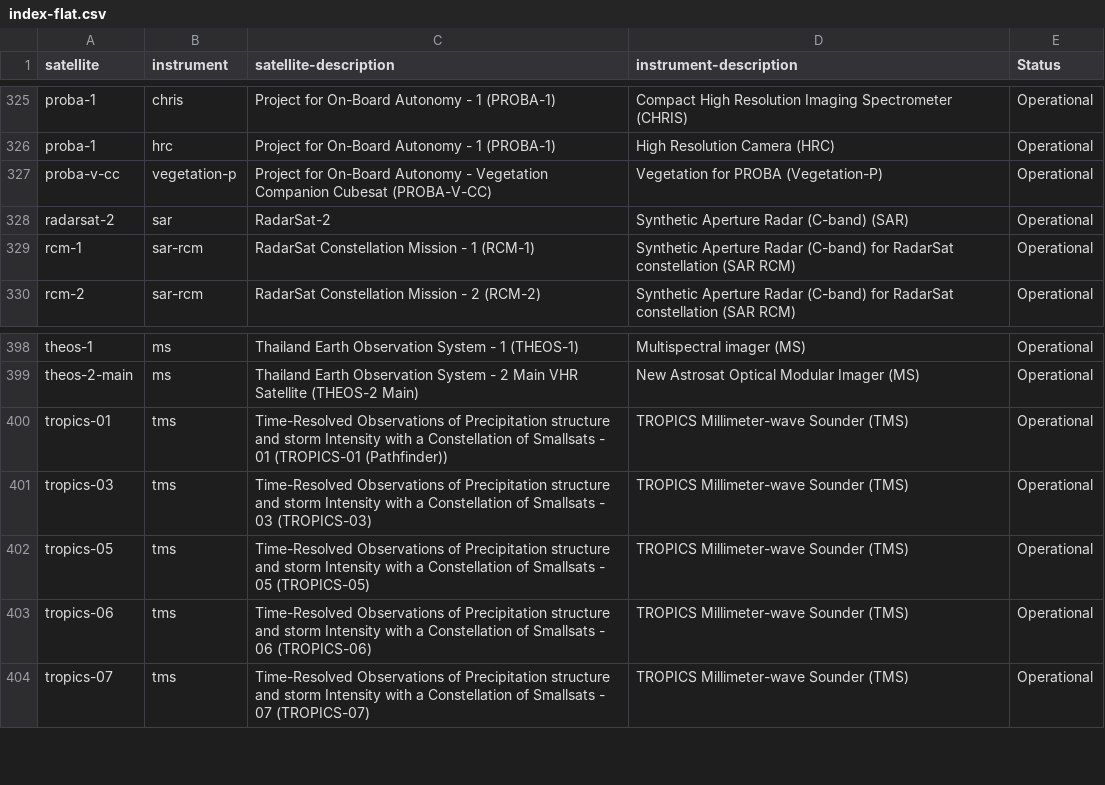
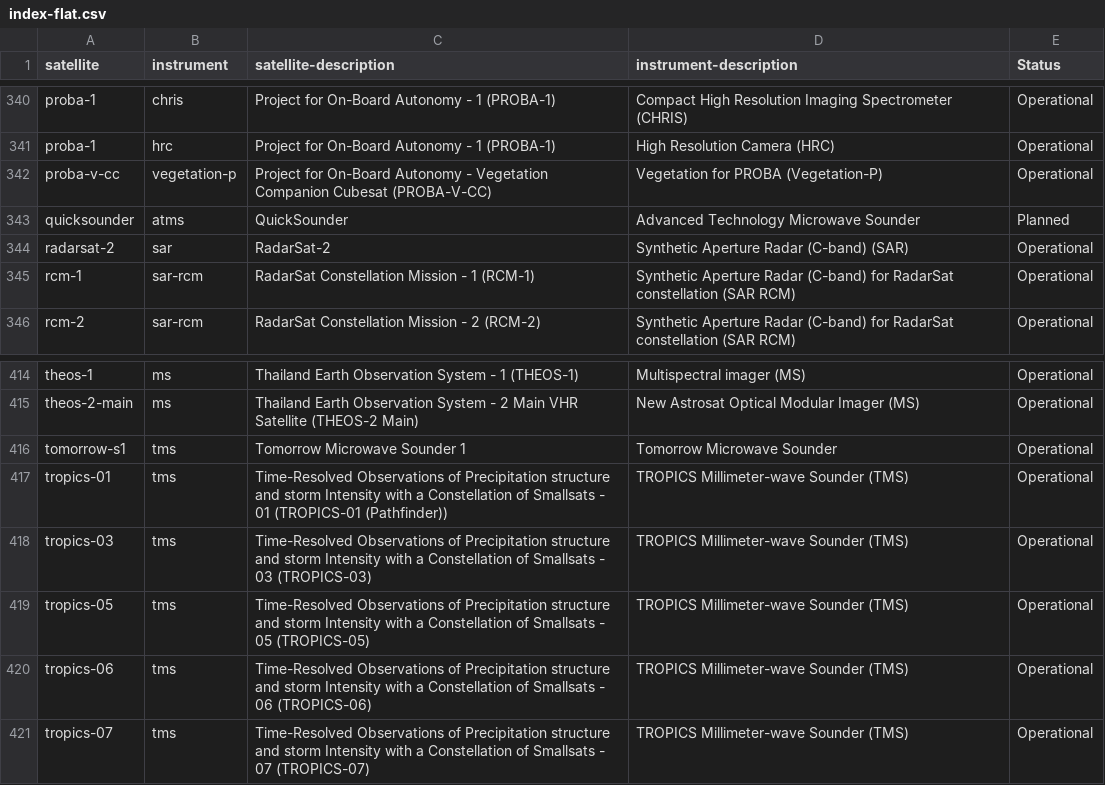
Before and after one commit to wmo-im/wis2-topic-hierarchy, a CSV file: topic-hierarchy/earth-system-discipline/weather/space-based-observations/index-flat.csv, drawn as a sheet; only a part is shown, gaps mark what is left out; the diff covers the shown part only.

```diff
--- a/topic-hierarchy/earth-system-discipline/weather/space-based-observations/index-flat.csv
+++ b/topic-hierarchy/earth-system-discipline/weather/space-based-observations/index-flat.csv
@@ -327,2 +342,3 @@ proba-1,hrc,Project for On-Board Autonomy - 1 (PROBA-1),High Resolution Camera (
 proba-v-cc,vegetation-p,Project for On-Board Autonomy - Vegetation Companion Cubesat (PROBA-V-CC),Vegetation for PROBA (Vegetation-P),Operational
+quicksounder,atms,QuickSounder,Advanced Technology Microwave Sounder,Planned
 radarsat-2,sar,RadarSat-2,Synthetic Aperture Radar (C-band) (SAR),Operational
@@ -399,2 +415,3 @@ theos-1,ms,Thailand Earth Observation System - 1 (THEOS-1),Multispectral imager
 theos-2-main,ms,Thailand Earth Observation System - 2 Main VHR Satellite (THEOS-2 Main),New Astrosat Optical Modular Imager (MS),Operational
+tomorrow-s1,tms,Tomorrow Microwave Sounder 1,Tomorrow Microwave Sounder,Operational
 tropics-01,tms,Time-Resolved Observations of Precipitation structure and storm Intensity with a Constellation of Smallsats - 01 (TROPICS-01 (Pathfinder)),TROPICS Millimeter-wave Sounder (TMS),Operational
```
Also changed, not shown: 15 added rows elsewhere in this file, topic-hierarchy/earth-system-discipline/space-weather/space-based-observations/index-flat.csv.
